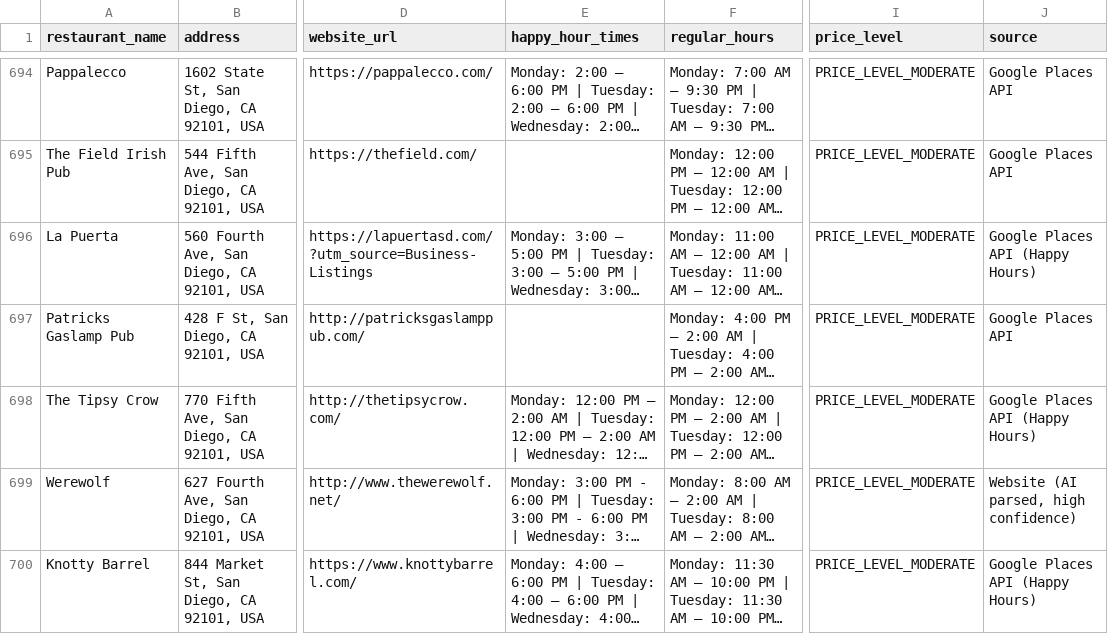
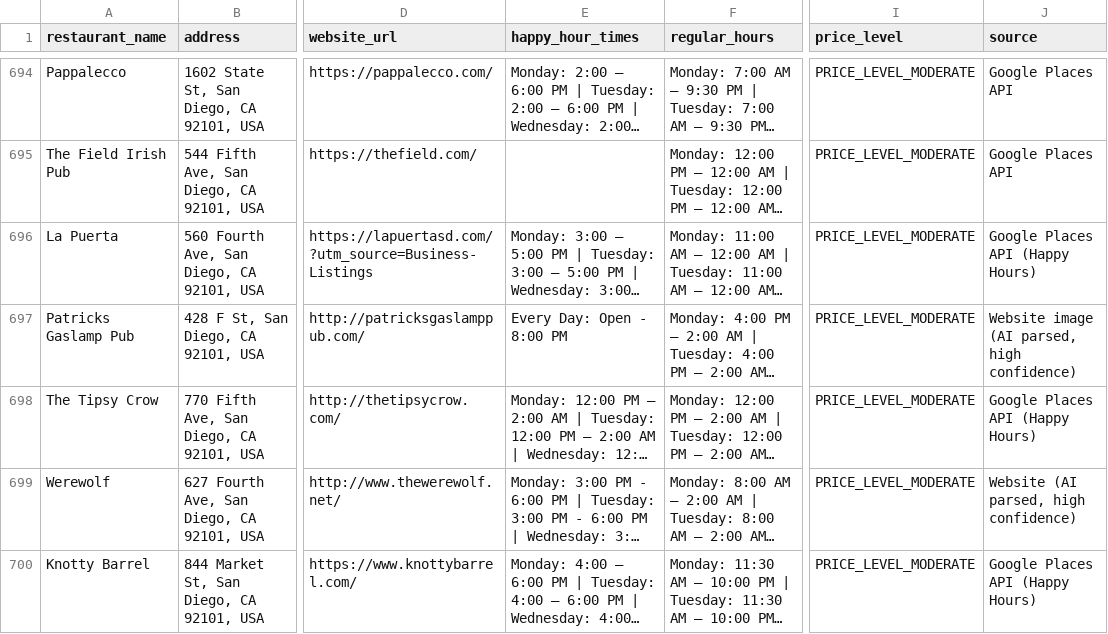
Before and after one commit to ruslanosipov/sandiegohours, a CSV file: public/happy_hours.csv, drawn as a sheet; only a part is shown, gaps mark what is left out; long unchanged cells end in …; the diff covers the shown part only; the diff names each change by its address in the sheet, - before the commit and + after, or states it on an @@ line.

```diff
--- a/public/happy_hours.csv
+++ b/public/happy_hours.csv
-E697 (happy_hour_times): (empty)
+E697 (happy_hour_times): Every Day: Open - 8:00 PM
-J697 (source): Google Places API
+J697 (source): Website image (AI parsed, high confidence)
```
Also changed, not shown: 30 edited cells elsewhere in this file, 9 other files.
